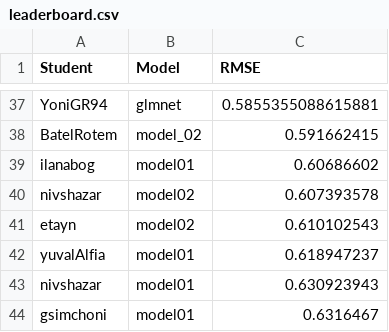
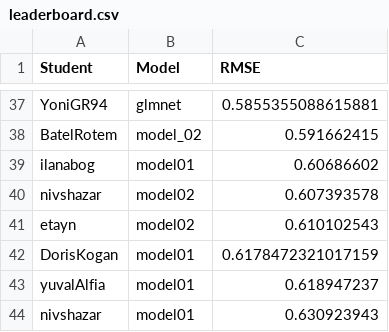
Before and after one commit to DSApps-2023/Class_Slides, a CSV file: leaderboard.csv, drawn as a sheet; only a part is shown, gaps mark what is left out; the shorter side is filled out with more unchanged rows; the diff names each change by its address in the sheet, - before the commit and + after, or states it on an @@ line.

Commit message:
Updates leaderboard

```diff
--- a/leaderboard.csv
+++ b/leaderboard.csv
+row 42: DorisKogan | model01 | 0.6178472321017159
```
Also changed, not shown: 1 other file.
